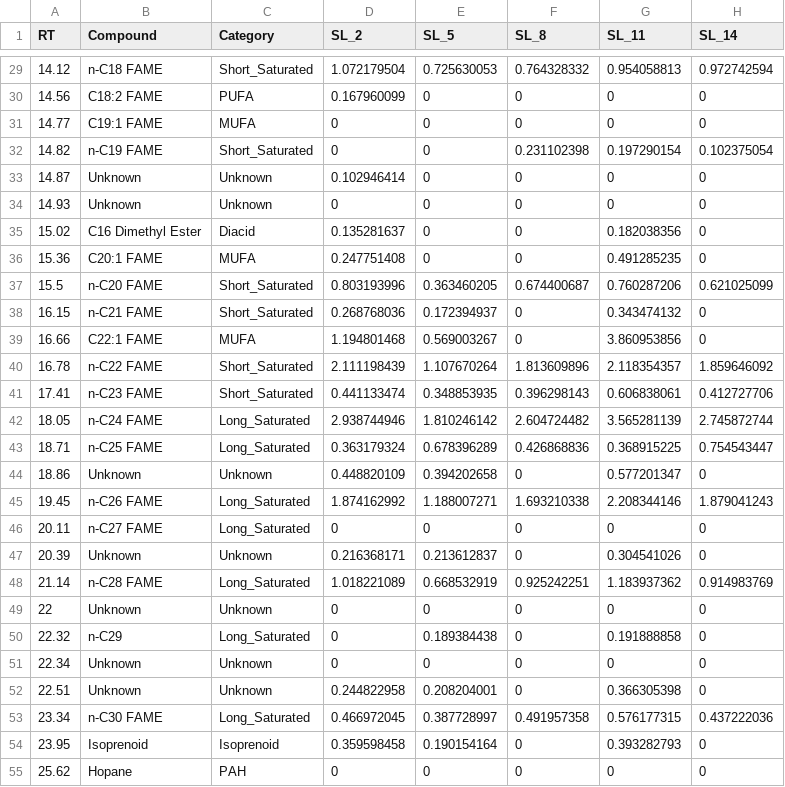
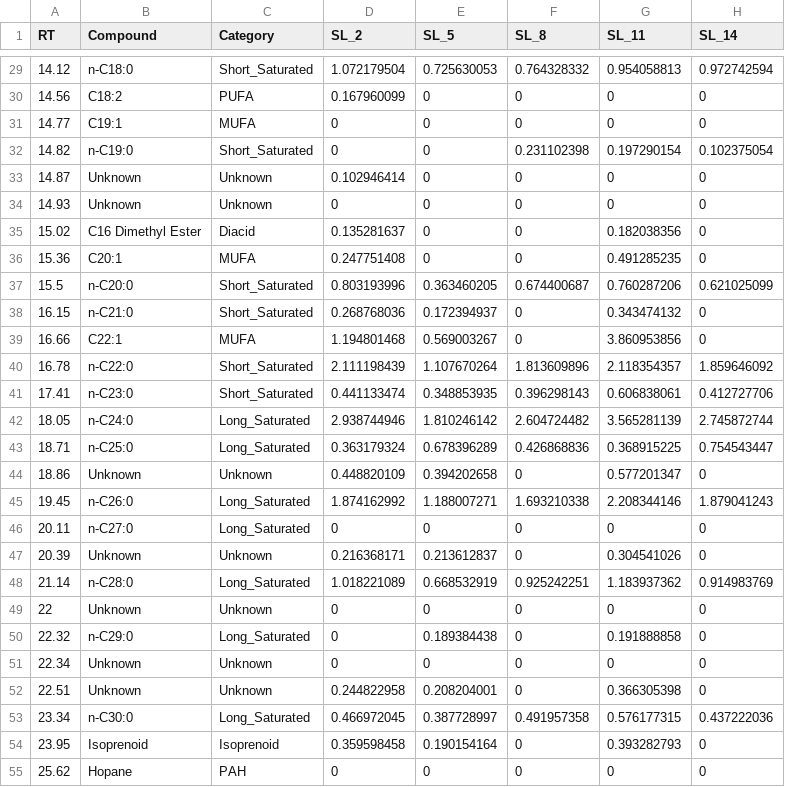
Before and after one commit to FloydNichols97/BC_Cores, a CSV file: SL_F4_CSV.csv, drawn as a sheet; only a part is shown, gaps mark what is left out; the diff covers the shown part only; the diff names each change by its address in the sheet, - before the commit and + after, or states it on an @@ line.

```diff
--- a/SL_F4_CSV.csv
+++ b/SL_F4_CSV.csv
-B29 (Compound): n-C18 FAME
+B29 (Compound): n-C18:0
-B30 (Compound): C18:2 FAME
+B30 (Compound): C18:2
-B31 (Compound): C19:1 FAME
+B31 (Compound): C19:1
-B32 (Compound): n-C19 FAME
+B32 (Compound): n-C19:0
-B36 (Compound): C20:1 FAME
+B36 (Compound): C20:1
-B37 (Compound): n-C20 FAME
+B37 (Compound): n-C20:0
-B38 (Compound): n-C21 FAME
+B38 (Compound): n-C21:0
-B39 (Compound): C22:1 FAME
+B39 (Compound): C22:1
-B40 (Compound): n-C22 FAME
+B40 (Compound): n-C22:0
-B41 (Compound): n-C23 FAME
+B41 (Compound): n-C23:0
-B42 (Compound): n-C24 FAME
+B42 (Compound): n-C24:0
-B43 (Compound): n-C25 FAME
+B43 (Compound): n-C25:0
-B45 (Compound): n-C26 FAME
+B45 (Compound): n-C26:0
-B46 (Compound): n-C27 FAME
+B46 (Compound): n-C27:0
-B48 (Compound): n-C28 FAME
+B48 (Compound): n-C28:0
-B50 (Compound): n-C29
+B50 (Compound): n-C29:0
-B53 (Compound): n-C30 FAME
+B53 (Compound): n-C30:0
```
Also changed, not shown: 19 edited cells elsewhere in this file, BL3_F4_CSV.csv, LCL4_F4_CSV.csv.
